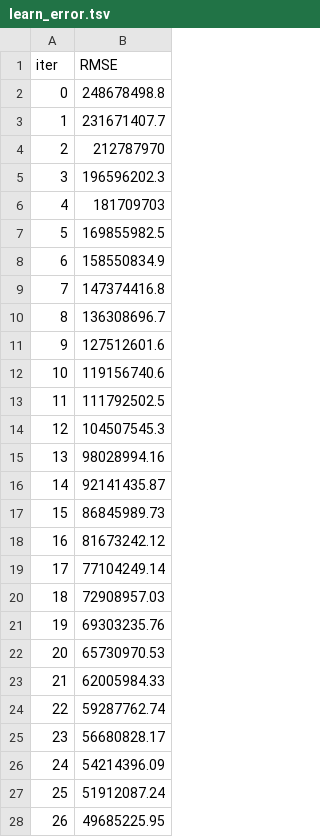
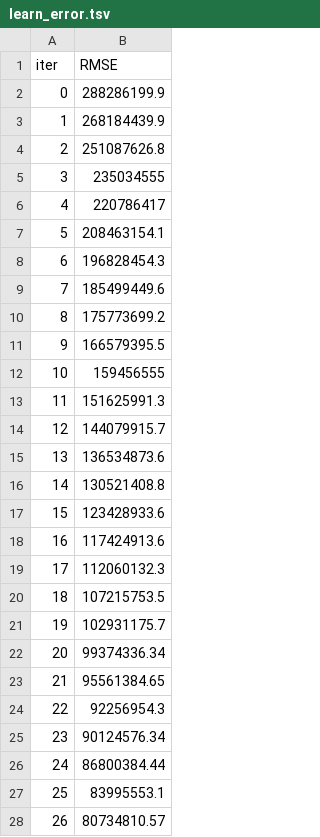
Before and after one commit to RapunzelDeanna/FYPtesterProposal, a TSV file: catboost_info/learn_error.tsv, drawn as a sheet; only a part is shown; the diff covers the shown part only.

```diff
--- a/catboost_info/learn_error.tsv
+++ b/catboost_info/learn_error.tsv
@@ -1,28 +1,28 @@
 iter	RMSE
-0	248678498.8
-1	231671407.7
-2	212787970
-3	196596202.3
-4	181709703
-5	169855982.5
-6	158550834.9
-7	147374416.8
-8	136308696.7
-9	127512601.6
-10	119156740.6
-11	111792502.5
-12	104507545.3
-13	98028994.16
-14	92141435.87
-15	86845989.73
-16	81673242.12
-17	77104249.14
-18	72908957.03
-19	69303235.76
-20	65730970.53
-21	62005984.33
-22	59287762.74
-23	56680828.17
-24	54214396.09
-25	51912087.24
-26	49685225.95
+0	288286199.9
+1	268184439.9
+2	251087626.8
+3	235034555
+4	220786417
+5	208463154.1
+6	196828454.3
+7	185499449.6
+8	175773699.2
+9	166579395.5
+10	159456555
+11	151625991.3
+12	144079915.7
+13	136534873.6
+14	130521408.8
+15	123428933.6
+16	117424913.6
+17	112060132.3
+18	107215753.5
+19	102931175.7
+20	99374336.34
+21	95561384.65
+22	92256954.3
+23	90124576.34
+24	86800384.44
+25	83995553.1
+26	80734810.57
```
Also changed, not shown: 73 edited cells elsewhere in this file, catboost_info/time_left.tsv, 5 other files.
